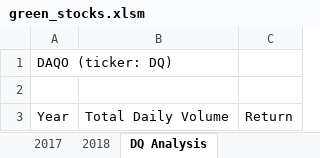
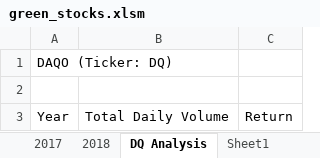
Before and after one commit to mjrotter4445/Stock-Analysis, an Excel workbook: green_stocks.xlsm, sheet DQ Analysis, drawn as a sheet; values as stored, in another font and other column widths than the file's, no borders; the diff names each change by its address in the sheet, - before the commit and + after, or states it on an @@ line.

Commit message:
Add files via upload

```diff
--- a/green_stocks.xlsm (sheet DQ Analysis)
+++ b/green_stocks.xlsm (sheet DQ Analysis)
+sheet tab: Sheet1
-A1: DAQO (ticker: DQ)
+A1: DAQO (Ticker: DQ)
```
